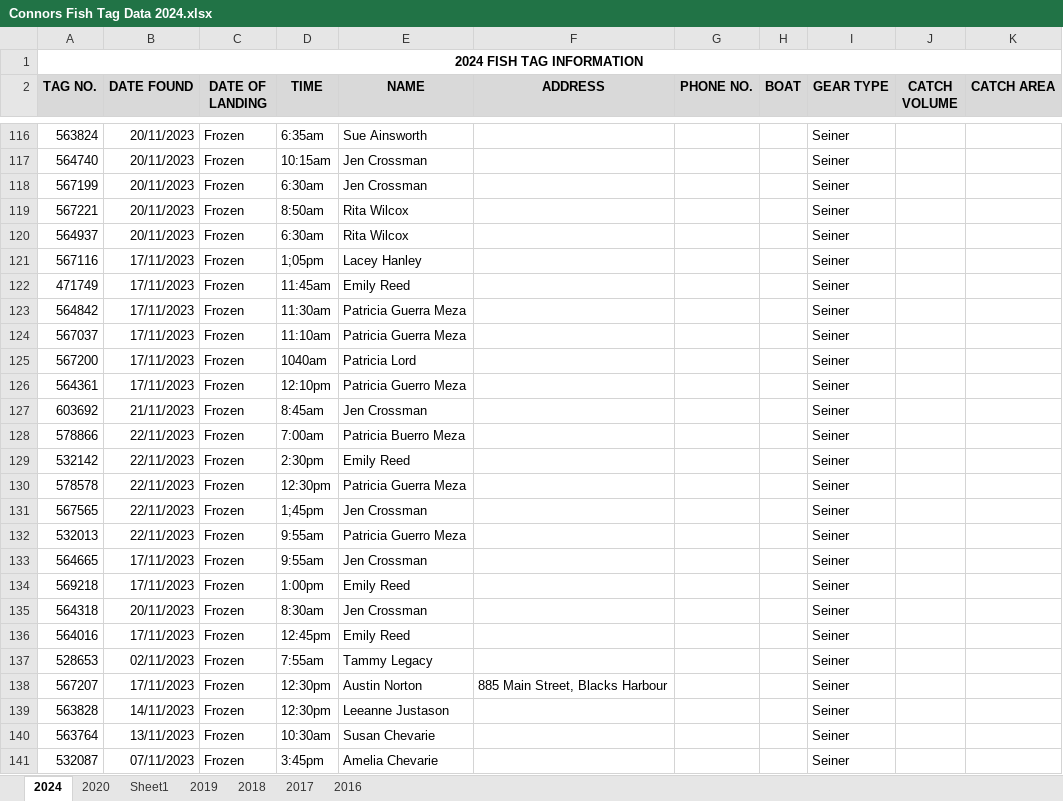
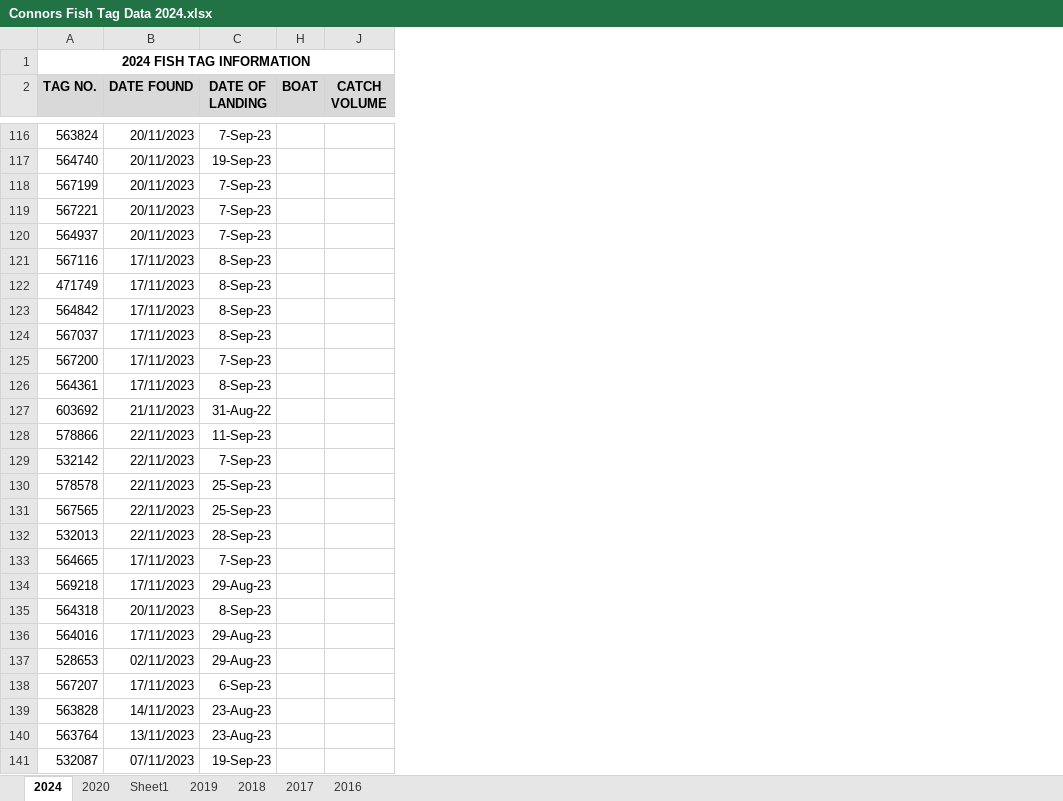
Before and after one commit to HerringScience/HerringScience.github.io, an Excel workbook: Tracey's Folder/Tag Returns/All Tag Returns/Connors Fish Tag Data 2024.xlsx, sheet 2024, drawn as a sheet; only a part is shown, gaps mark what is left out; values as stored, in another font and other column widths than the file's, no borders; the diff covers the shown part only; the diff names each change by its address in the sheet, - before the commit and + after, or states it on an @@ line.

```diff
--- a/Tracey's Folder/Tag Returns/All Tag Returns/Connors Fish Tag Data 2024.xlsx (sheet 2024)
+++ b/Tracey's Folder/Tag Returns/All Tag Returns/Connors Fish Tag Data 2024.xlsx (sheet 2024)
@@ column D (TIME) hidden, rows 116-141: 6:35am | 10:15am | 6:30am | 8:50am | 6:30am | 1;05pm | 11:45am | 11:30am | 11:10am | 1040am | 12:10pm | 8:45am | 7:00am | 2:30pm | 12:30pm | 1;45pm | 9:55am | 9:55am | 1:00pm | 8:30am | 12:45pm | 7:55am | 12:30pm | 12:30pm | 10:30am | 3:45pm @@
@@ column E (NAME) hidden, rows 116-141: Sue Ainsworth | Jen Crossman | Jen Crossman | Rita Wilcox | Rita Wilcox | Lacey Hanley | Emily Reed | Patricia Guerra Meza | Patricia Guerra Meza | Patricia Lord | Patricia Guerro Meza | Jen Crossman | Patricia Buerro Meza | Emily Reed | Patricia Guerra Meza | Jen Crossman | Patricia Guerro Meza | Jen Crossman | Emily Reed | Jen Crossman | Emily Reed | Tammy Legacy | Austin Norton | Leeanne Justason | Susan Chevarie | Amelia Chevarie @@
@@ column F (ADDRESS) hidden, row 138: 885 Main Street, Blacks Harbour @@
@@ column G (PHONE NO.) hidden, empty @@
@@ column I (GEAR TYPE) hidden, rows 116-141: all Seiner @@
@@ column K (CATCH AREA) hidden, empty @@
-C116 (DATE OF LANDING): Frozen
+C116 (DATE OF LANDING): 7-Sep-23
-C117 (DATE OF LANDING): Frozen
+C117 (DATE OF LANDING): 19-Sep-23
-C118:C120 (DATE OF LANDING): Frozen
+C118:C120 (DATE OF LANDING): 7-Sep-23
-C121:C124 (DATE OF LANDING): Frozen
+C121:C124 (DATE OF LANDING): 8-Sep-23
-C125 (DATE OF LANDING): Frozen
+C125 (DATE OF LANDING): 7-Sep-23
-C126 (DATE OF LANDING): Frozen
+C126 (DATE OF LANDING): 8-Sep-23
-C127 (DATE OF LANDING): Frozen
+C127 (DATE OF LANDING): 31-Aug-22
-C128 (DATE OF LANDING): Frozen
+C128 (DATE OF LANDING): 11-Sep-23
-C129 (DATE OF LANDING): Frozen
+C129 (DATE OF LANDING): 7-Sep-23
-C130:C131 (DATE OF LANDING): Frozen
+C130:C131 (DATE OF LANDING): 25-Sep-23
-C132 (DATE OF LANDING): Frozen
+C132 (DATE OF LANDING): 28-Sep-23
-C133 (DATE OF LANDING): Frozen
+C133 (DATE OF LANDING): 7-Sep-23
-C134 (DATE OF LANDING): Frozen
+C134 (DATE OF LANDING): 29-Aug-23
-C135 (DATE OF LANDING): Frozen
+C135 (DATE OF LANDING): 8-Sep-23
-C136:C137 (DATE OF LANDING): Frozen
+C136:C137 (DATE OF LANDING): 29-Aug-23
-C138 (DATE OF LANDING): Frozen
+C138 (DATE OF LANDING): 6-Sep-23
-C139:C140 (DATE OF LANDING): Frozen
+C139:C140 (DATE OF LANDING): 23-Aug-23
-C141 (DATE OF LANDING): Frozen
+C141 (DATE OF LANDING): 19-Sep-23
```
Also changed, not shown: 52 edited cells elsewhere in this sheet, Source Data/Tagging/Tag Returns/Tag Returns spreadsheets/Connors Fish Tag Data 2024.xlsx, 7 other files.
